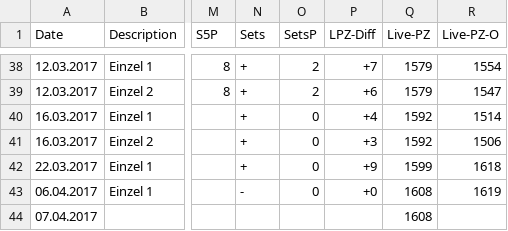
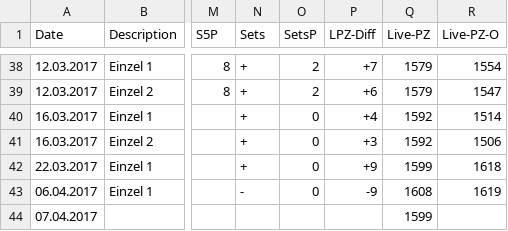
Before and after one commit to tt-schiri/statistics, a CSV file: Seasons/Season-Ekkart_2016-2017.csv, drawn as a sheet; only a part is shown, gaps mark what is left out; the diff names each change by its address in the sheet, - before the commit and + after, or states it on an @@ line.

Commit message:
data

```diff
--- a/Seasons/Season-Ekkart_2016-2017.csv
+++ b/Seasons/Season-Ekkart_2016-2017.csv
-P43 (LPZ-Diff): +0
+P43 (LPZ-Diff): -9
-Q44 (Live-PZ): 1608
+Q44 (Live-PZ): 1599
```
Also changed, not shown: 1 other file.
